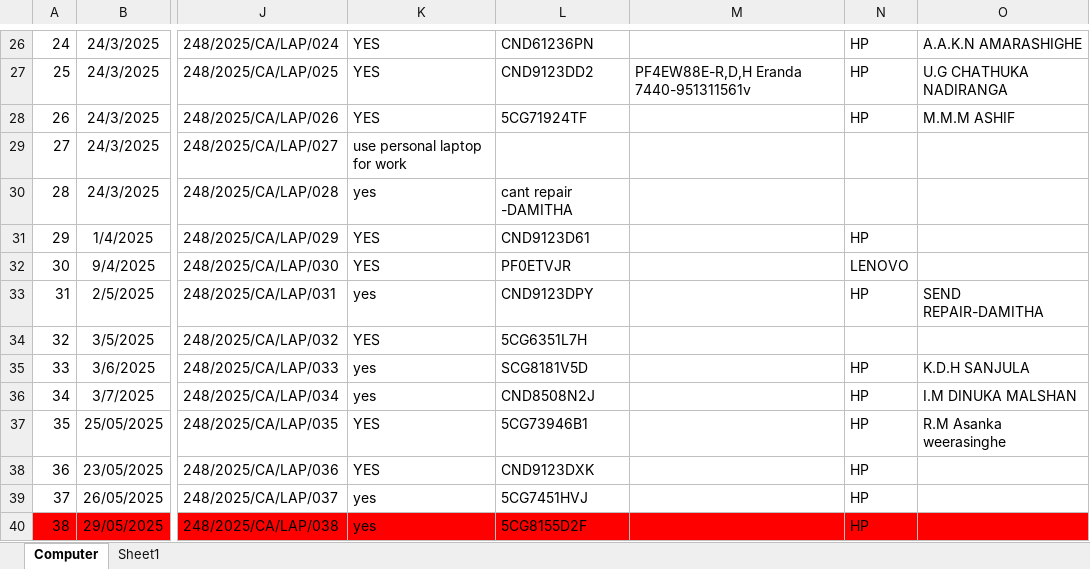
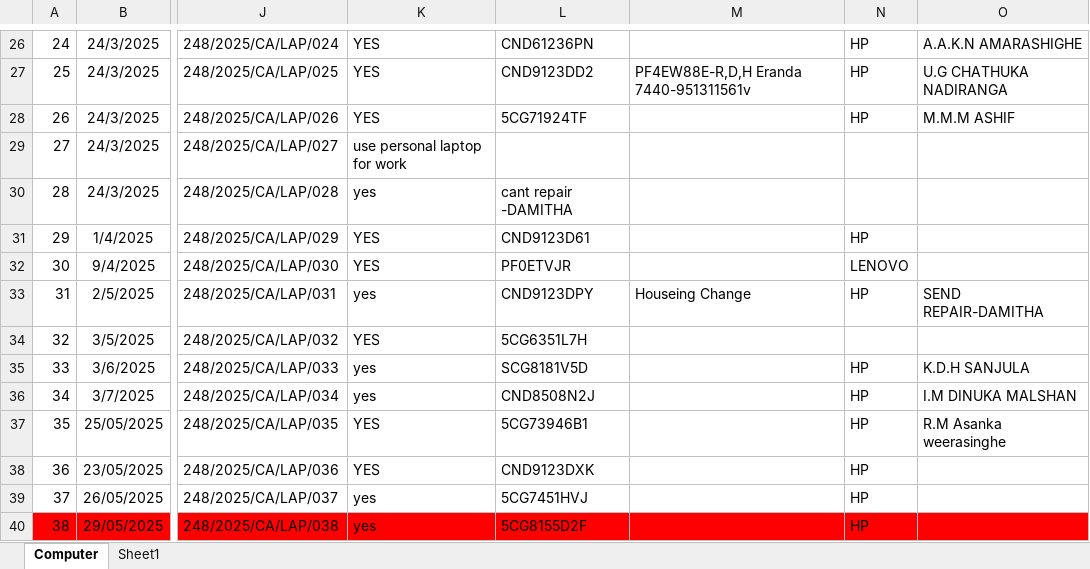
Before and after one commit to madu025/SLTSERP, an Excel workbook: LAPTOP DISTRIBUTION.xlsx, sheet Computer, drawn as a sheet; only a part is shown, gaps mark what is left out; values as stored, in another font and other column widths than the file's, no borders; the diff names each change by its address in the sheet, - before the commit and + after, or states it on an @@ line.

```diff
--- a/LAPTOP DISTRIBUTION.xlsx (sheet Computer)
+++ b/LAPTOP DISTRIBUTION.xlsx (sheet Computer)
-M33: (empty)
+M33: Houseing Change
```
Also changed, not shown: 3 other files.
